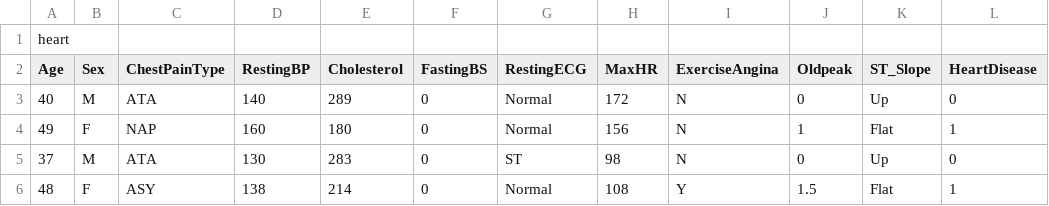
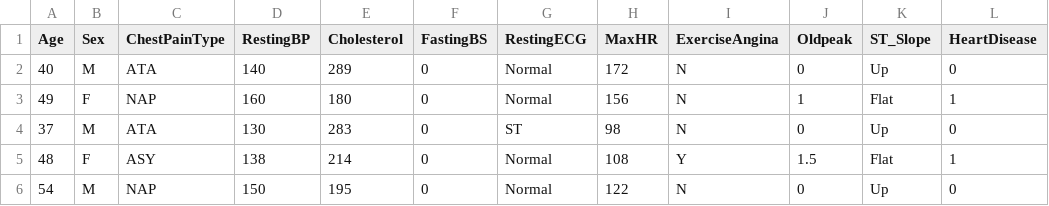
Before and after one commit to hamin2006/Group_Project_7, a CSV file: data/heart1.csv, drawn as a sheet; only a part is shown; the shorter side is filled out with more unchanged rows; the diff names each change by its address in the sheet, - before the commit and + after, or states it on an @@ line.

Commit message:
Update heart1.csv

```diff
--- a/data/heart1.csv
+++ b/data/heart1.csv
-row 1: heart
```
